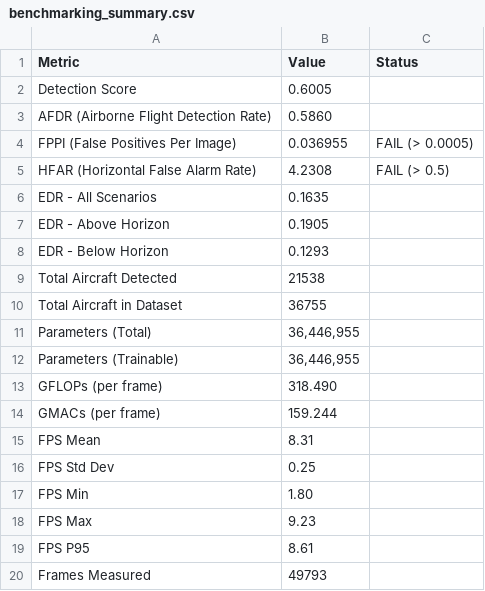
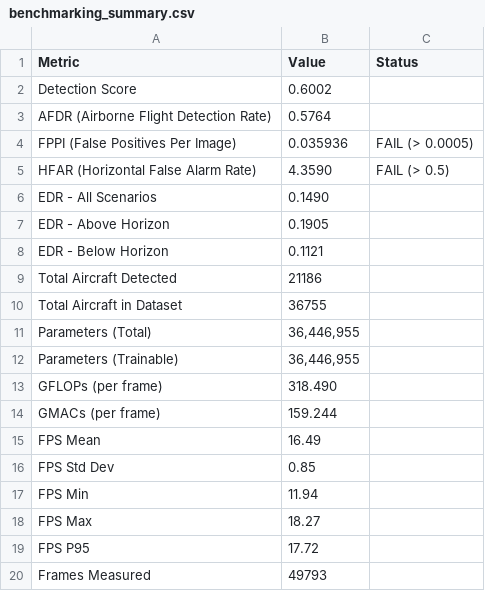
Before and after one commit to MaxB-RnD/Vision-Based-Sense-and-Avoid, a CSV file: results/core_improvement/efficientvitb2/benchmarking_summary.csv, drawn as a sheet.

Commit message:
Updating Results.

```diff
--- a/results/core_improvement/efficientvitb2/benchmarking_summary.csv
+++ b/results/core_improvement/efficientvitb2/benchmarking_summary.csv
@@ -1,10 +1,10 @@
 Metric,Value,Status
-Detection Score,0.6005,
-AFDR (Airborne Flight Detection Rate),0.5860,
-FPPI (False Positives Per Image),0.036955,FAIL (> 0.0005)
-HFAR (Horizontal False Alarm Rate),4.2308,FAIL (> 0.5)
-EDR - All Scenarios,0.1635,
+Detection Score,0.6002,
+AFDR (Airborne Flight Detection Rate),0.5764,
+FPPI (False Positives Per Image),0.035936,FAIL (> 0.0005)
+HFAR (Horizontal False Alarm Rate),4.3590,FAIL (> 0.5)
+EDR - All Scenarios,0.1490,
 EDR - Above Horizon,0.1905,
-EDR - Below Horizon,0.1293,
-Total Aircraft Detected,21538,
+EDR - Below Horizon,0.1121,
+Total Aircraft Detected,21186,
 Total Aircraft in Dataset,36755,
@@ -14,7 +14,7 @@ GFLOPs (per frame),318.490,
 GMACs (per frame),159.244,
-FPS Mean,8.31,
-FPS Std Dev,0.25,
-FPS Min,1.80,
-FPS Max,9.23,
-FPS P95,8.61,
+FPS Mean,16.49,
+FPS Std Dev,0.85,
+FPS Min,11.94,
+FPS Max,18.27,
+FPS P95,17.72,
 Frames Measured,49793,
```
Also changed, not shown: results/core_improvement/efficientvitm2/benchmarking_summary.csv, results/core_improvement/hrnetw32/benchmarking_summary.csv, 9 other files.
